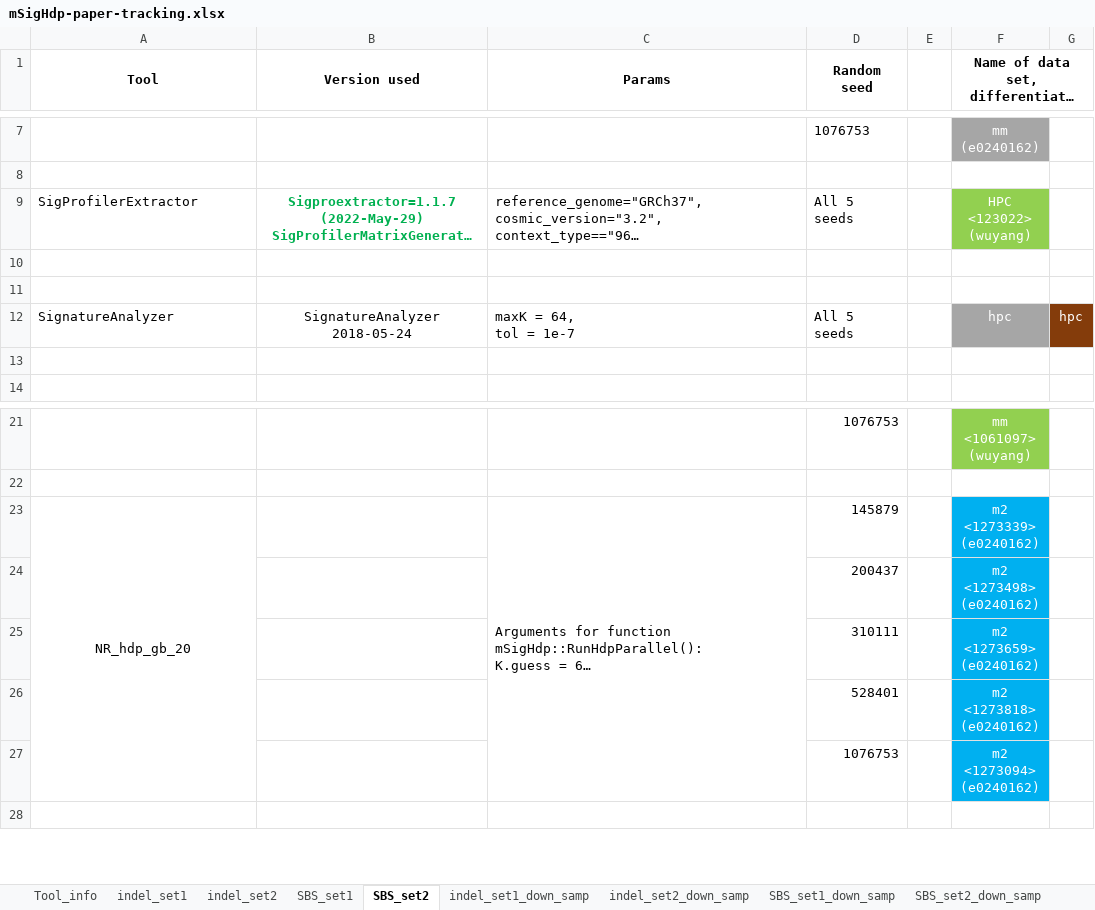
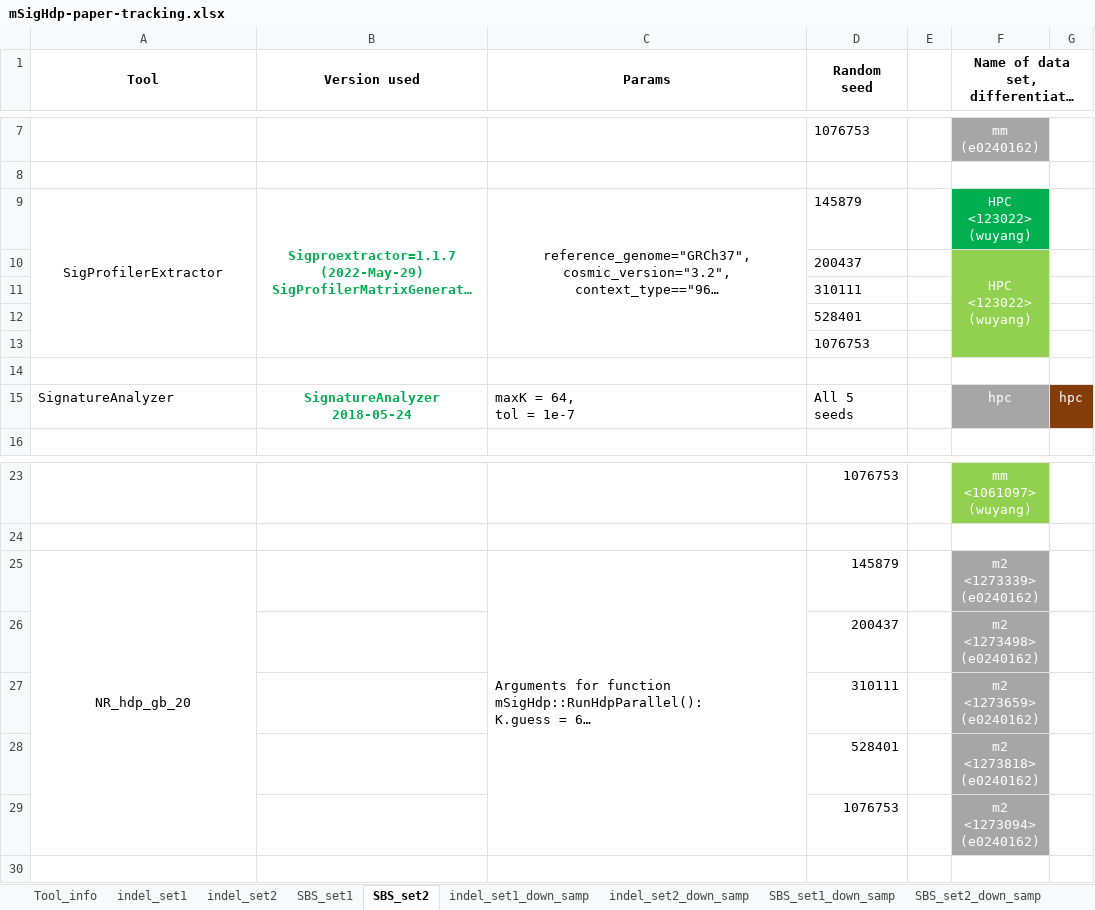
Before and after one commit to steverozen/mSigHdp_paper_sup_files_x1, an Excel workbook: documents/CPU_timing/mSigHdp-paper-tracking.xlsx, sheet SBS_set2, drawn as a sheet; only a part is shown, gaps mark what is left out; long unchanged cells end in …; values as stored, in another font and other column widths than the file's, no borders; removed rows and columns are numbered as before the commit, all else as after; ↵ is a line break in a cell; the diff names each change by its address in the sheet, - before the commit and + after, or states it on an @@ line.

```diff
--- a/documents/CPU_timing/mSigHdp-paper-tracking.xlsx (sheet SBS_set2)
+++ b/documents/CPU_timing/mSigHdp-paper-tracking.xlsx (sheet SBS_set2)
-A9 alignment: left
+A9 alignment: center
+A9:A13 merged
+B9:B13 merged
-C9 alignment: left
+C9 alignment: center
+C9:C13 merged
-D9 (Random seed): All 5 seeds
+D9 (Random seed): 145879
-F9 fill: #92D050
+F9 fill: #00B050
-row 10: (empty)
+row 10:  |  |  | 200437 |  | HPC ↵ <123022> ↵ (wuyang)
-F10 fill: none
+F10 fill: #92D050
+F10:F13 merged
+row 11:  |  |  | 310111
+row 12:  |  |  | 528401
+row 13:  |  |  | 1076753
@@ B15 bold: off → on, text colour: black → #00B050 @@
-row 13: (empty)
-F25:F29 fill: #00B0F0
+F25:F29 fill: #A6A6A6
```
Also changed, not shown: sheet SBS_set1__SBS35_spikein, sheet indel_set2, sheet SBS_set2_down_samp, sheet SBS_set1, sheet indel_set1_down_samp.
